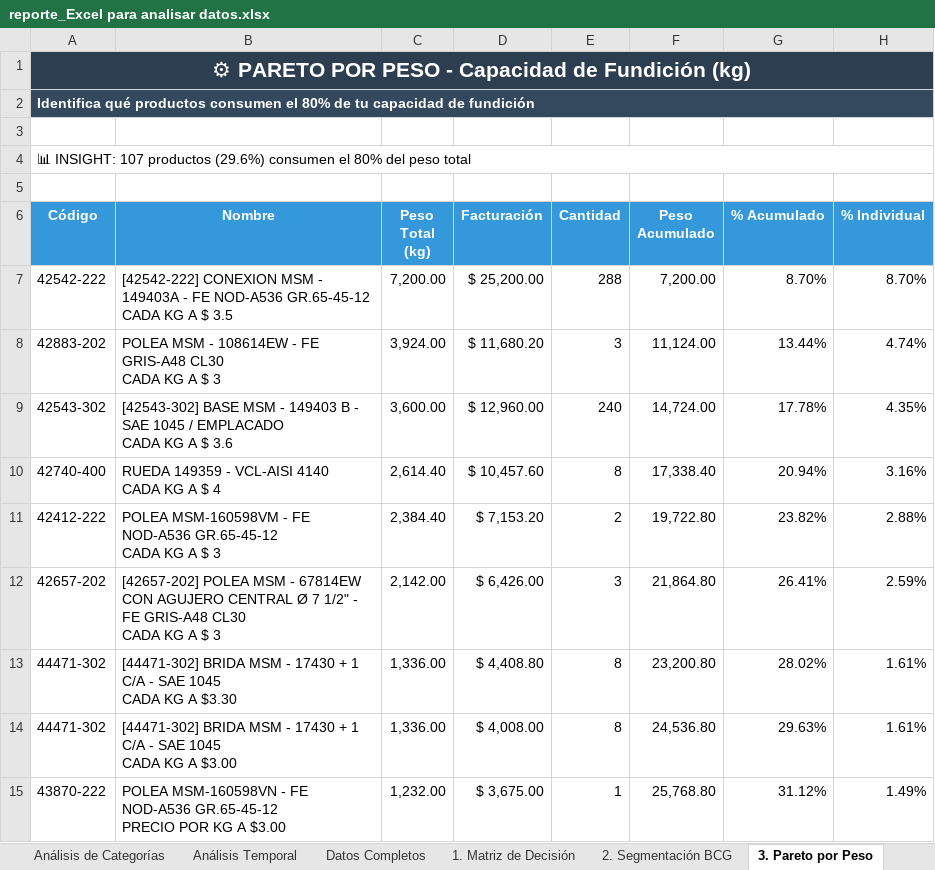
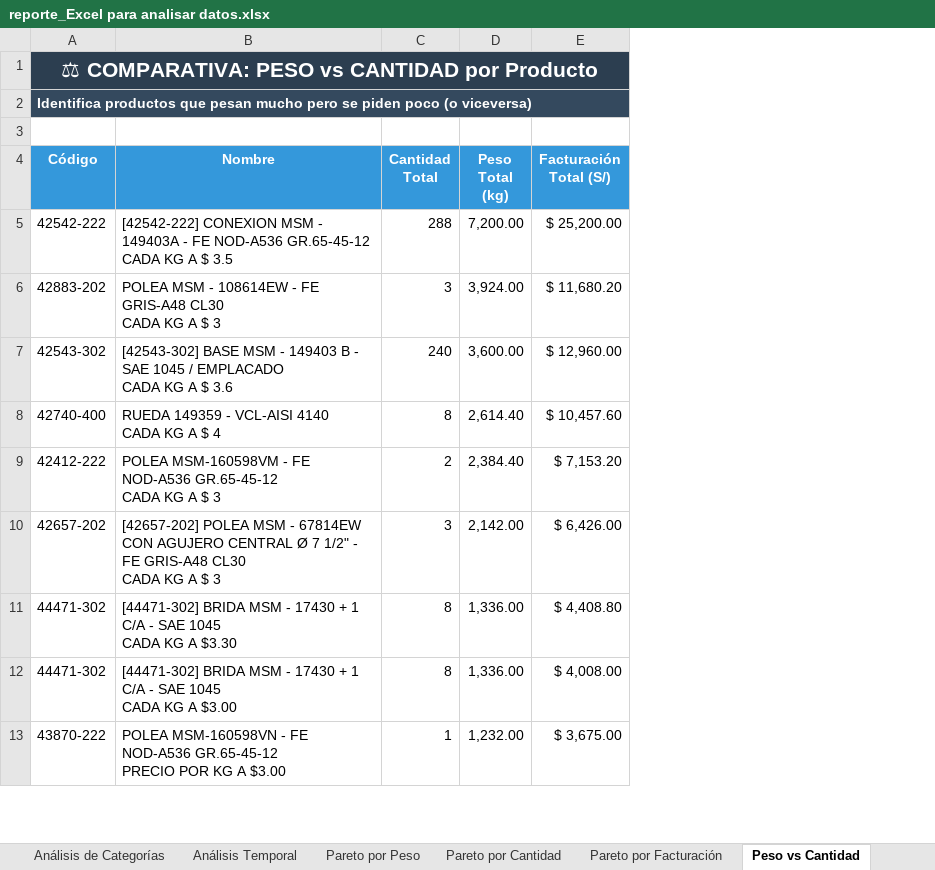
Before and after one commit to Steellu/analisis_datos_ventas, an Excel workbook: data/output/reporte_Excel para analisar datos.xlsx, sheet Peso vs Cantidad, drawn as a sheet; only a part is shown; values as stored, in another font and other column widths than the file's, no borders; charts and pictures not drawn; removed rows and columns are numbered as before the commit, all else as after; the diff covers the shown part only; the diff names each change by its address in the sheet, - before the commit and + after, or states it on an @@ line.

Commit message:
Se ha modificado el diseño de las hojas, ademas se han eliminado algunas graficas y peso vs cantidad muestra mas de 20 productos

```diff
--- a/data/output/reporte_Excel para analisar datos.xlsx (sheet Peso vs Cantidad)
+++ b/data/output/reporte_Excel para analisar datos.xlsx (sheet Peso vs Cantidad)
-sheet tab: 1. Matriz de Decisión
+sheet tab: Pareto por Cantidad
-sheet tab: 2. Segmentación BCG
+sheet tab: Pareto por Facturación
-sheet tab: 3. Pareto por Peso
+sheet tab: Peso vs Cantidad
+sheet tab: Pareto por Peso
+column C (Cantidad Total), rows 5-13: 288 | 3 | 240 | 8 | 2 | 3 | 8 | 8 | 1
-column D (Facturación), rows 7-15: $ 25,200.00 | $ 11,680.20 | $ 12,960.00 | $ 10,457.60 | $ 7,153.20 | $ 6,426.00 | $ 4,408.80 | $ 4,008.00 | $ 3,675.00
-column E (Cantidad), rows 7-15: 288 | 3 | 240 | 8 | 2 | 3 | 8 | 8 | 1
-column F (Peso Acumulado), rows 7-15: 7,200.00 | 11,124.00 | 14,724.00 | 17,338.40 | 19,722.80 | 21,864.80 | 23,200.80 | 24,536.80 | 25,768.80
-column G (% Acumulado), rows 7-15: 8.70% | 13.44% | 17.78% | 20.94% | 23.82% | 26.41% | 28.02% | 29.63% | 31.12%
-column H (% Individual), rows 7-15: 8.70% | 4.74% | 4.35% | 3.16% | 2.88% | 2.59% | 1.61% | 1.61% | 1.49%
+column E (Facturación Total (S/)), rows 5-13: $ 25,200.00 | $ 11,680.20 | $ 12,960.00 | $ 10,457.60 | $ 7,153.20 | $ 6,426.00 | $ 4,408.80 | $ 4,008.00 | $ 3,675.00
-A1 (Código): ⚙ PARETO POR PESO - Capacidad de Fundición (kg)
+A1 (Código): ⚖ COMPARATIVA: PESO vs CANTIDAD por Producto
-A2 (Código): Identifica qué productos consumen el 80% de tu capacidad de fundición
+A2 (Código): Identifica productos que pesan mucho pero se piden poco (o viceversa)
-row 3: (empty)
-row 4: 📊 INSIGHT: 107 productos (29.6%) consumen el 80% del peso total
```
Also changed, not shown: 331 added rows elsewhere in this sheet, sheet Pareto por Cantidad, sheet Pareto por Facturación, sheet Análisis de Categorías, sheet Resumen General, other sheet tabs, charts or pictures, 5 other files.
